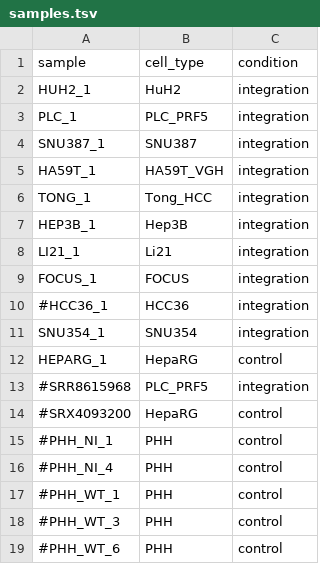
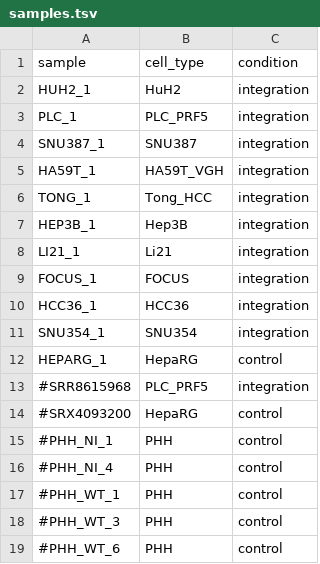
Before and after one commit to ngocemy/HBV_HCC_cancer, a TSV file: samples.tsv, drawn as a sheet.

```diff
--- a/samples.tsv
+++ b/samples.tsv
@@ -9,3 +9,3 @@ LI21_1	Li21	integration
 FOCUS_1	FOCUS	integration
-#HCC36_1	HCC36	integration
+HCC36_1	HCC36	integration
 SNU354_1	SNU354	integration
```
Also changed, not shown: 2 other files.
